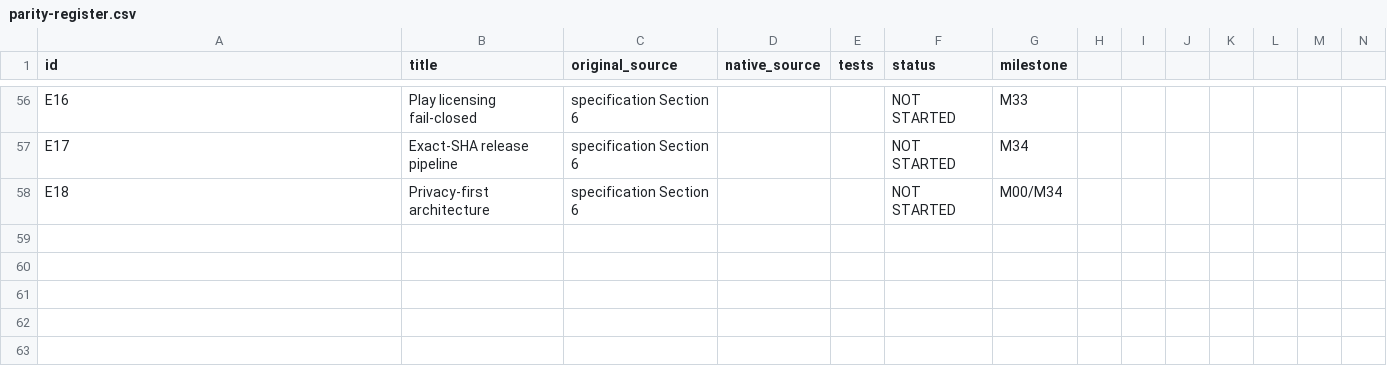
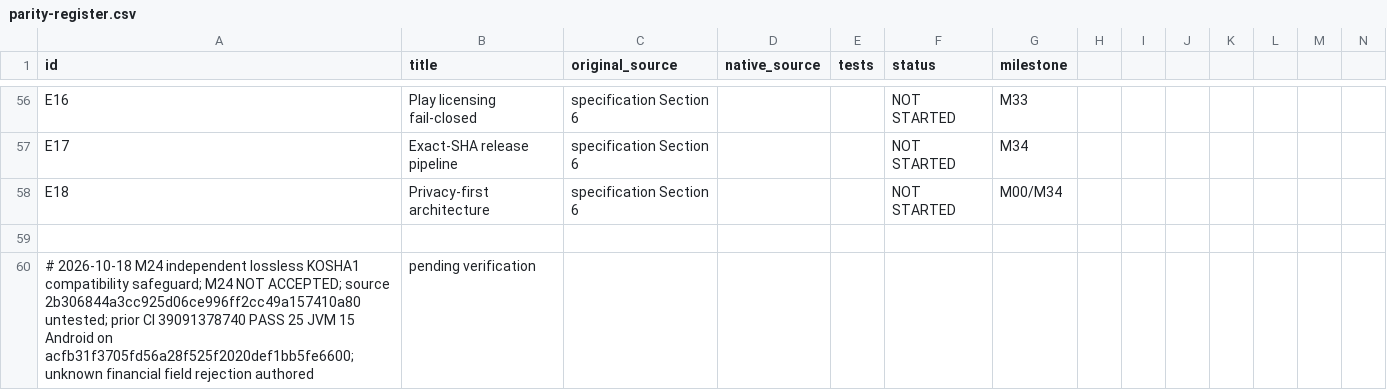
Before and after one commit to shahvikask/kosha, a CSV file: docs/implementation/parity-register.csv, drawn as a sheet; only a part is shown, gaps mark what is left out; rows hold the shown columns only; the diff names each change by its address in the sheet, - before the commit and + after, or states it on an @@ line.

Commit message:
docs(m24): handoff historical financial field fail-closed source and verified earlier CI [skip ci]

```diff
--- a/docs/implementation/parity-register.csv
+++ b/docs/implementation/parity-register.csv
+row 59: (empty)
+row 60: # 2026-10-18 M24 independent lossless KOSHA1 compatibility safeguard; M24 NOT ACCEPTED; source 2b306844a3cc925d06ce996ff2cc49a157410a80 untested; prior CI 39091378740 PASS 25 JVM 15 Android on acfb31f3705fd56a28f525f2020def1bb5fe6600; unknown financial field rejection authored | pending verification
```
Also changed, not shown: 8 other files.
